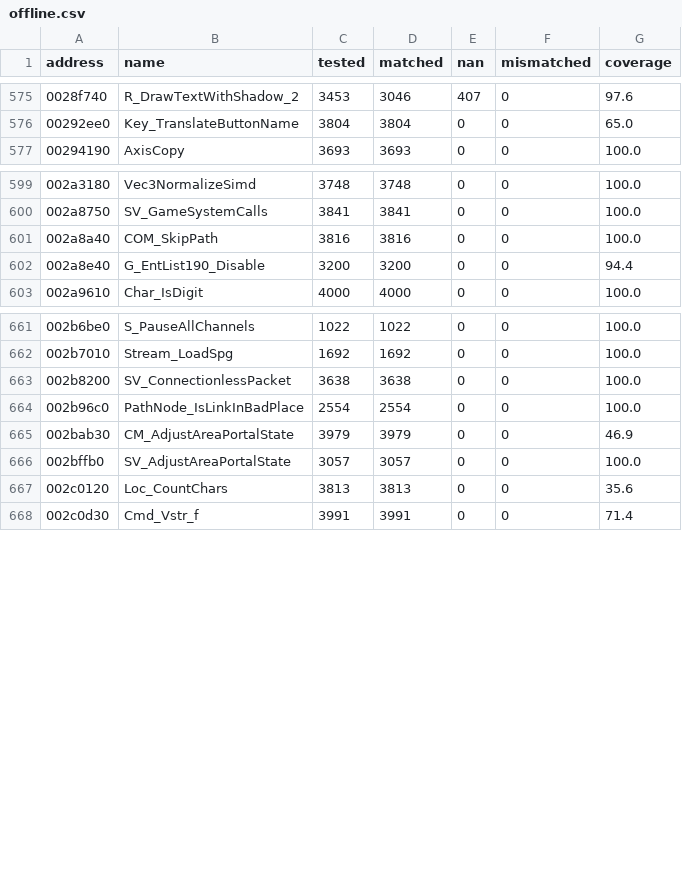
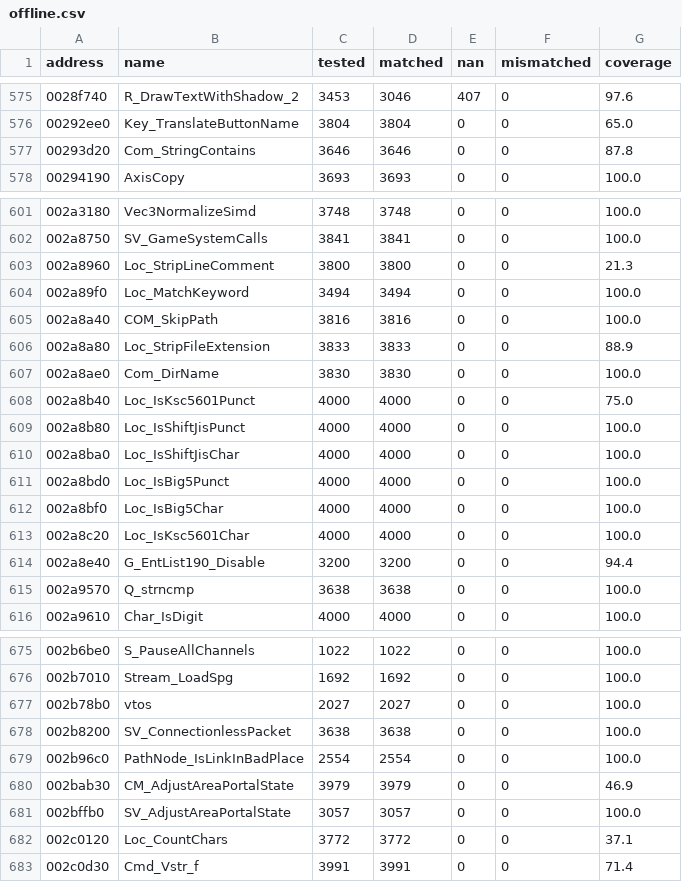
Before and after one commit to SmokeDoggy044/CoD2-BRO-Native-Loader, a CSV file: tools/data/offline.csv, drawn as a sheet; only a part is shown, gaps mark what is left out; the diff covers the shown part only.

```diff
--- a/tools/data/offline.csv
+++ b/tools/data/offline.csv
@@ -576,2 +576,3 @@ address,name,tested,matched,nan,mismatched,coverage
 00292ee0,Key_TranslateButtonName,3804,3804,0,0,65.0
+00293d20,Com_StringContains,3646,3646,0,0,87.8
 00294190,AxisCopy,3693,3693,0,0,100.0
@@ -600,4 +602,15 @@ address,name,tested,matched,nan,mismatched,coverage
 002a8750,SV_GameSystemCalls,3841,3841,0,0,100.0
+002a8960,Loc_StripLineComment,3800,3800,0,0,21.3
+002a89f0,Loc_MatchKeyword,3494,3494,0,0,100.0
 002a8a40,COM_SkipPath,3816,3816,0,0,100.0
+002a8a80,Loc_StripFileExtension,3833,3833,0,0,88.9
+002a8ae0,Com_DirName,3830,3830,0,0,100.0
+002a8b40,Loc_IsKsc5601Punct,4000,4000,0,0,75.0
+002a8b80,Loc_IsShiftJisPunct,4000,4000,0,0,100.0
+002a8ba0,Loc_IsShiftJisChar,4000,4000,0,0,100.0
+002a8bd0,Loc_IsBig5Punct,4000,4000,0,0,100.0
+002a8bf0,Loc_IsBig5Char,4000,4000,0,0,100.0
+002a8c20,Loc_IsKsc5601Char,4000,4000,0,0,100.0
 002a8e40,G_EntList190_Disable,3200,3200,0,0,94.4
+002a9570,Q_strncmp,3638,3638,0,0,100.0
 002a9610,Char_IsDigit,4000,4000,0,0,100.0
@@ -662,2 +676,3 @@ address,name,tested,matched,nan,mismatched,coverage
 002b7010,Stream_LoadSpg,1692,1692,0,0,100.0
+002b78b0,vtos,2027,2027,0,0,100.0
 002b8200,SV_ConnectionlessPacket,3638,3638,0,0,100.0
@@ -666,3 +681,3 @@ address,name,tested,matched,nan,mismatched,coverage
 002bffb0,SV_AdjustAreaPortalState,3057,3057,0,0,100.0
-002c0120,Loc_CountChars,3813,3813,0,0,35.6
+002c0120,Loc_CountChars,3772,3772,0,0,37.1
 002c0d30,Cmd_Vstr_f,3991,3991,0,0,71.4
```
Also changed, not shown: 2 added rows elsewhere in this file, tools/data/functions.csv, 4 other files.
